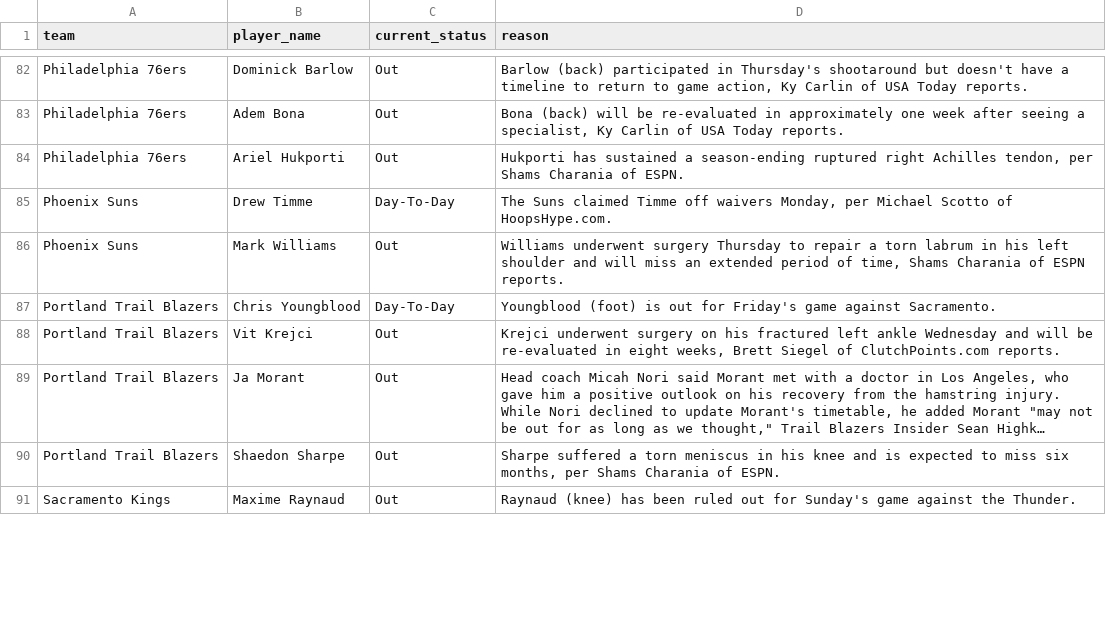
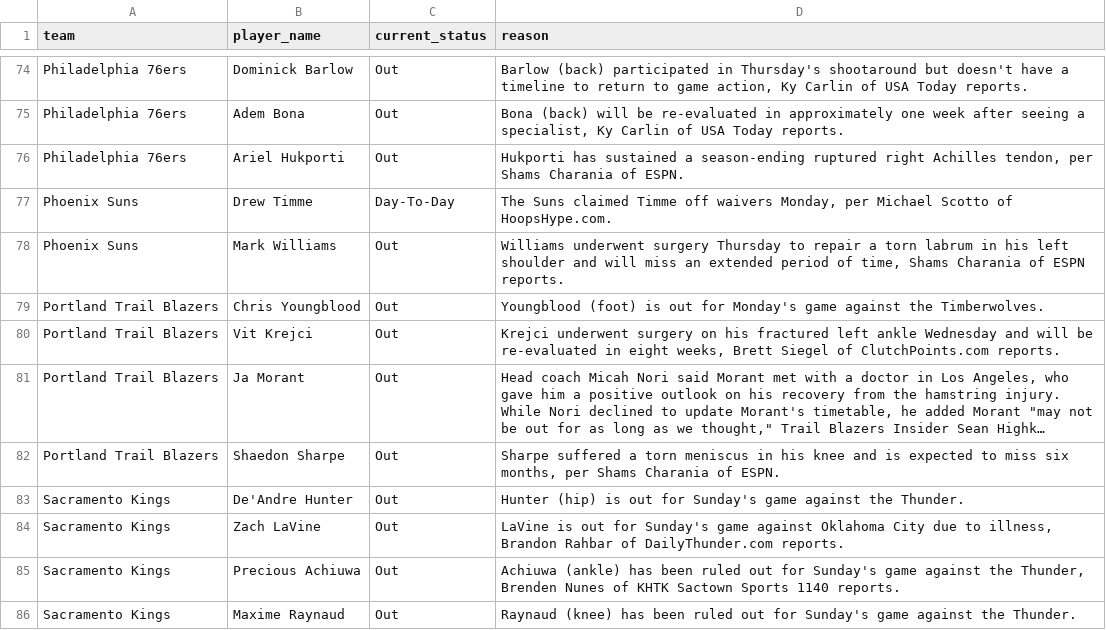
Before and after one commit to ct964817-lgtm/nba-predictor-2026, a CSV file: lesiones_nba.csv, drawn as a sheet; only a part is shown, gaps mark what is left out; long unchanged cells end in …; addresses are those after the commit; the diff covers the shown part only; the diff names each change by its address in the sheet, - before the commit and + after, or states it on an @@ line.

```diff
--- a/lesiones_nba.csv
+++ b/lesiones_nba.csv
-C79 (current_status): Day-To-Day
+C79 (current_status): Out
-D79 (reason): …out for Friday's game against Sacramento.
+D79 (reason): …out for Monday's game against the Timberwolves.
+row 83: Sacramento Kings | De'Andre Hunter | Out | Hunter (hip) is out for Sunday's game against the Thunder.
+row 84: Sacramento Kings | Zach LaVine | Out | LaVine is out for Sunday's game against Oklahoma City due to illness, Brandon Rahbar of DailyThunder.com reports.
+row 85: Sacramento Kings | Precious Achiuwa | Out | Achiuwa (ankle) has been ruled out for Sunday's game against the Thunder, Brenden Nunes of KHTK Sactown Sports 1140 reports.
```
Also changed, not shown: 7 added rows, 19 removed rows and 33 edited cells elsewhere in this file.
